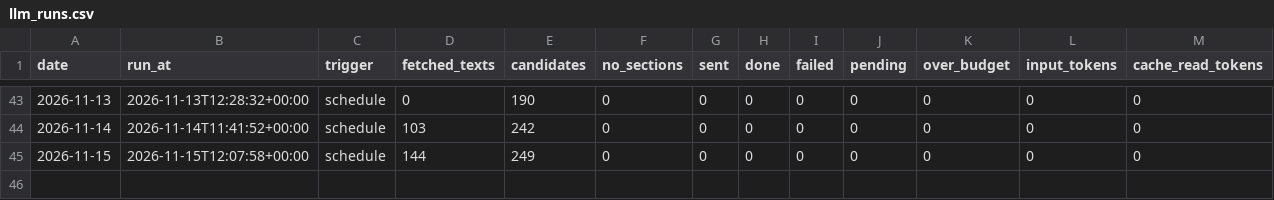
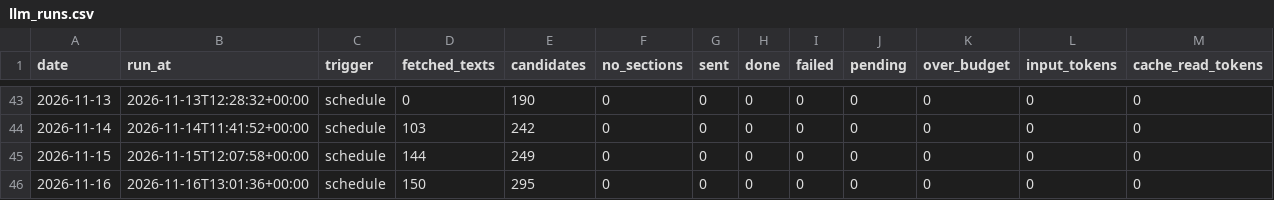
Before and after one commit to morty1338/werkstudent-radar, a CSV file: data/history/llm_runs.csv, drawn as a sheet; only a part is shown, gaps mark what is left out; rows hold the shown columns only; the diff names each change by its address in the sheet, - before the commit and + after, or states it on an @@ line.

```diff
--- a/data/history/llm_runs.csv
+++ b/data/history/llm_runs.csv
+row 46: 2026-11-16 | 2026-11-16T13:01:36+00:00 | schedule | 150 | 295 | 0 | 0 | 0 | 0 | 0 | 0 | 0 | 0
```
Also changed, not shown: data/history/online.csv, data/history/scans.csv, 45 other files.
